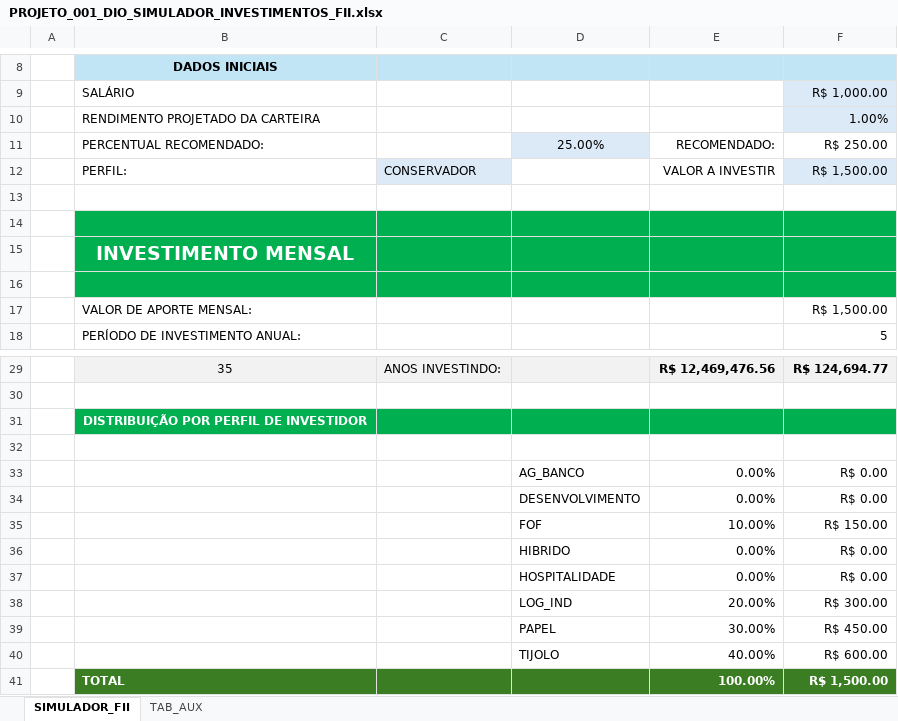
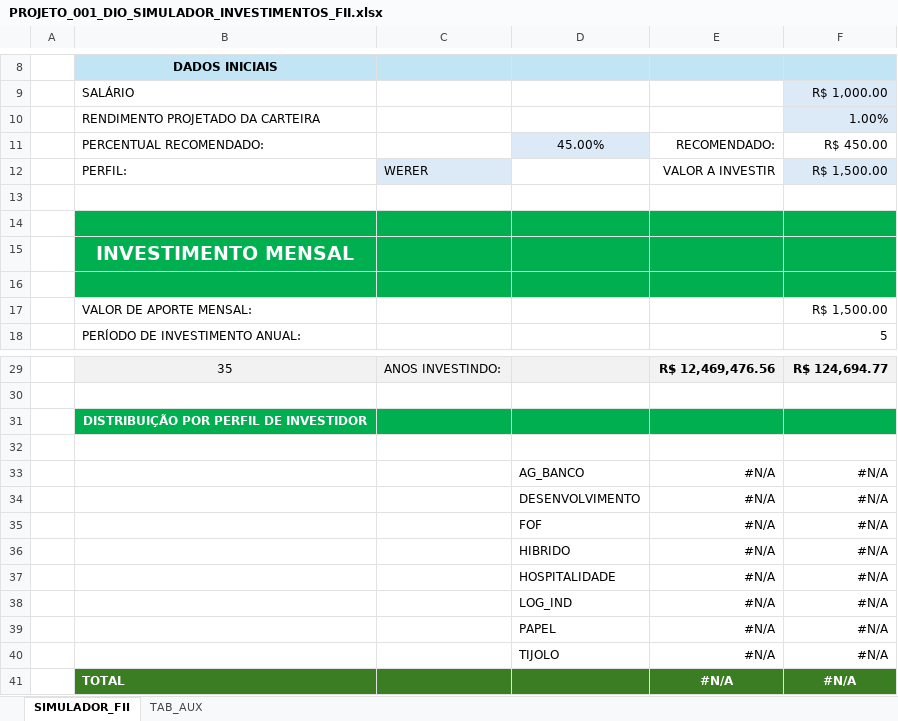
Before and after one commit to csm74/share.all, an Excel workbook: PROJETO_001_DIO_SIMULADOR_INVESTIMENTOS_FII.xlsx, sheet SIMULADOR_FII, drawn as a sheet; only a part is shown, gaps mark what is left out; values as stored, in another font and other column widths than the file's, no borders; charts and pictures and table styles not drawn; removed rows and columns are numbered as before the commit, all else as after; the diff names each change by its address in the sheet, - before the commit and + after, or states it on an @@ line.

Commit message:
Add files via upload

```diff
--- a/PROJETO_001_DIO_SIMULADOR_INVESTIMENTOS_FII.xlsx (sheet SIMULADOR_FII)
+++ b/PROJETO_001_DIO_SIMULADOR_INVESTIMENTOS_FII.xlsx (sheet SIMULADOR_FII)
-D11: 25.00%
+D11: 45.00%
-F11: R$ 250.00
+F11: R$ 450.00
-C12: CONSERVADOR
+C12: WERER
-row 33:  |  |  | AG_BANCO | 0.00% | R$ 0.00
-row 34:  |  |  | DESENVOLVIMENTO | 0.00% | R$ 0.00
-row 35:  |  |  | FOF | 10.00% | R$ 150.00
-row 36:  |  |  | HIBRIDO | 0.00% | R$ 0.00
-row 37:  |  |  | HOSPITALIDADE | 0.00% | R$ 0.00
-row 38:  |  |  | LOG_IND | 20.00% | R$ 300.00
-row 39:  |  |  | PAPEL | 30.00% | R$ 450.00
-row 40:  |  |  | TIJOLO | 40.00% | R$ 600.00
-row 41:  | TOTAL |  |  | 100.00% | R$ 1,500.00
+row 33:  |  |  | AG_BANCO | #N/A | #N/A
+row 34:  |  |  | DESENVOLVIMENTO | #N/A | #N/A
+row 35:  |  |  | FOF | #N/A | #N/A
+row 36:  |  |  | HIBRIDO | #N/A | #N/A
+row 37:  |  |  | HOSPITALIDADE | #N/A | #N/A
+row 38:  |  |  | LOG_IND | #N/A | #N/A
+row 39:  |  |  | PAPEL | #N/A | #N/A
+row 40:  |  |  | TIJOLO | #N/A | #N/A
+row 41:  | TOTAL |  |  | #N/A | #N/A
```
Also changed, not shown: charts or pictures.
